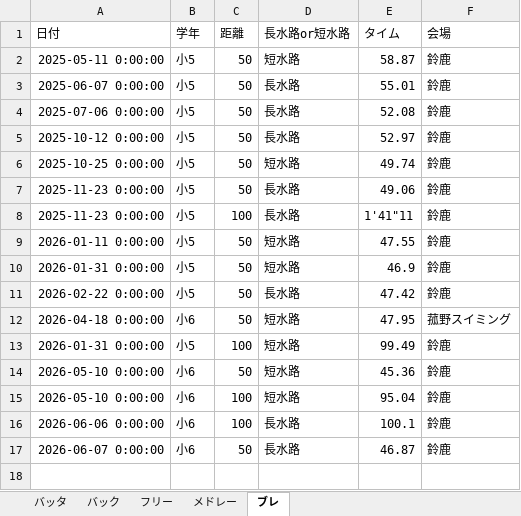
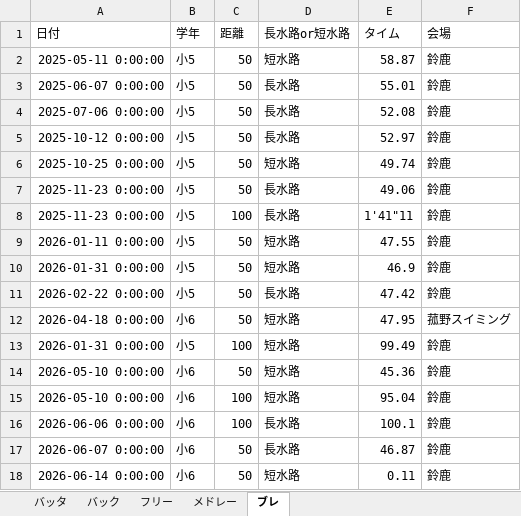
Before and after one commit to shimo2829/honoka-swim, an Excel workbook: 穂果記録.xlsx, sheet ブレ, drawn as a sheet; values as stored, in another font and other column widths than the file's, no borders; the diff names each change by its address in the sheet, - before the commit and + after, or states it on an @@ line.

Commit message:
Add record: ブレ 50m

```diff
--- a/穂果記録.xlsx (sheet ブレ)
+++ b/穂果記録.xlsx (sheet ブレ)
+row 18: 2026-06-14 0:00:00 | 小6 | 50 | 短水路 | 0.11 | 鈴鹿
```
